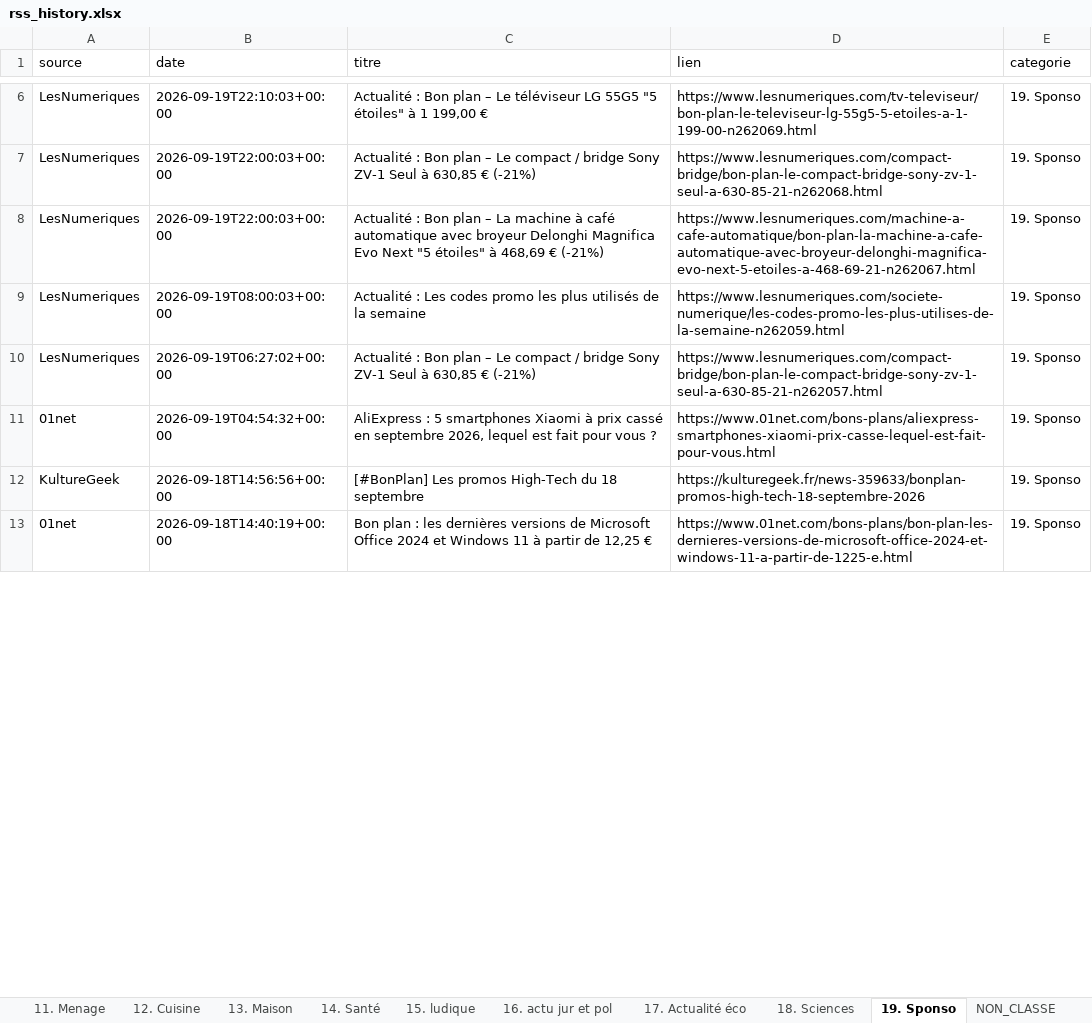
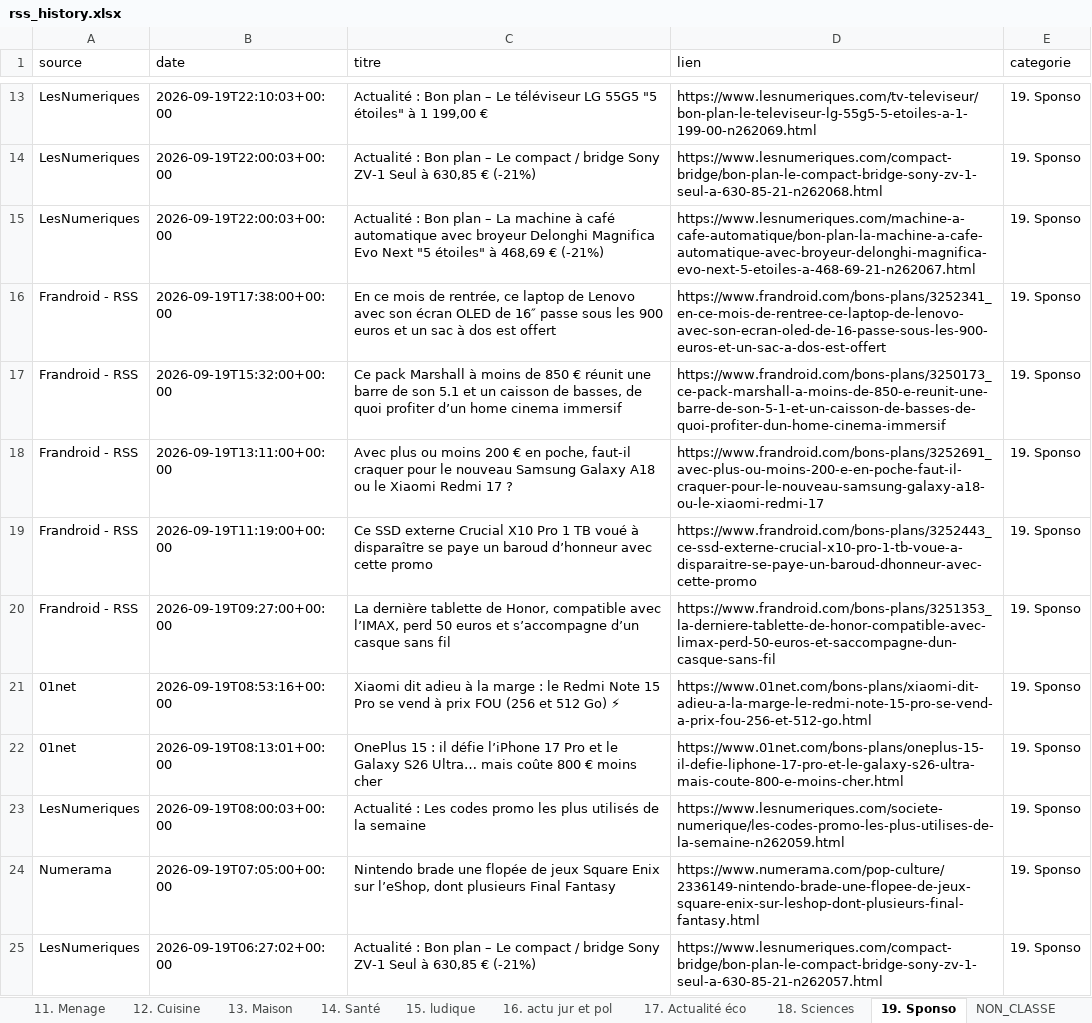
Before and after one commit to djhadef-star/rss-categories, an Excel workbook: output/rss_history.xlsx, sheet 19. Sponso, drawn as a sheet; only a part is shown, gaps mark what is left out; the shorter side is filled out with more unchanged rows; values as stored, in another font and other column widths than the file's, no borders; the diff covers the shown part only; the diff names each change by its address in the sheet, - before the commit and + after, or states it on an @@ line.

```diff
--- a/output/rss_history.xlsx (sheet 19. Sponso)
+++ b/output/rss_history.xlsx (sheet 19. Sponso)
+row 16: Frandroid - RSS | 2026-09-19T17:38:00+00:00 | En ce mois de rentrée, ce laptop de Lenovo avec son écran OLED de 16″ passe sous les 900 euros et un sac à dos est offert | https://www.frandroid.com/bons-plans/3252341_en-ce-mois-de-rentree-ce-laptop-de-lenovo-avec-son-ecran-oled-de-16-passe-sous-les-900-euros-et-un-sac-a-dos-est-offert | 19. Sponso
+row 17: Frandroid - RSS | 2026-09-19T15:32:00+00:00 | Ce pack Marshall à moins de 850 € réunit une barre de son 5.1 et un caisson de basses, de quoi profiter d’un home cinema immersif | https://www.frandroid.com/bons-plans/3250173_ce-pack-marshall-a-moins-de-850-e-reunit-une-barre-de-son-5-1-et-un-caisson-de-basses-de-quoi-profiter-dun-home-cinema-immersif | 19. Sponso
+row 18: Frandroid - RSS | 2026-09-19T13:11:00+00:00 | Avec plus ou moins 200 € en poche, faut-il craquer pour le nouveau Samsung Galaxy A18 ou le Xiaomi Redmi 17 ? | https://www.frandroid.com/bons-plans/3252691_avec-plus-ou-moins-200-e-en-poche-faut-il-craquer-pour-le-nouveau-samsung-galaxy-a18-ou-le-xiaomi-redmi-17 | 19. Sponso
+row 19: Frandroid - RSS | 2026-09-19T11:19:00+00:00 | Ce SSD externe Crucial X10 Pro 1 TB voué à disparaître se paye un baroud d’honneur avec cette promo | https://www.frandroid.com/bons-plans/3252443_ce-ssd-externe-crucial-x10-pro-1-tb-voue-a-disparaitre-se-paye-un-baroud-dhonneur-avec-cette-promo | 19. Sponso
+row 20: Frandroid - RSS | 2026-09-19T09:27:00+00:00 | La dernière tablette de Honor, compatible avec l’IMAX, perd 50 euros et s’accompagne d’un casque sans fil | https://www.frandroid.com/bons-plans/3251353_la-derniere-tablette-de-honor-compatible-avec-limax-perd-50-euros-et-saccompagne-dun-casque-sans-fil | 19. Sponso
+row 21: 01net | 2026-09-19T08:53:16+00:00 | Xiaomi dit adieu à la marge : le Redmi Note 15 Pro se vend à prix FOU (256 et 512 Go) ⚡ | https://www.01net.com/bons-plans/xiaomi-dit-adieu-a-la-marge-le-redmi-note-15-pro-se-vend-a-prix-fou-256-et-512-go.html | 19. Sponso
+row 22: 01net | 2026-09-19T08:13:01+00:00 | OnePlus 15 : il défie l’iPhone 17 Pro et le Galaxy S26 Ultra… mais coûte 800 € moins cher | https://www.01net.com/bons-plans/oneplus-15-il-defie-liphone-17-pro-et-le-galaxy-s26-ultra-mais-coute-800-e-moins-cher.html | 19. Sponso
+row 24: Numerama | 2026-09-19T07:05:00+00:00 | Nintendo brade une flopée de jeux Square Enix sur l’eShop, dont plusieurs Final Fantasy | https://www.numerama.com/pop-culture/2336149-nintendo-brade-une-flopee-de-jeux-square-enix-sur-leshop-dont-plusieurs-final-fantasy.html | 19. Sponso
```
Also changed, not shown: 38 added rows elsewhere in this sheet, sheet Tous_les_articles, sheet 1. SMARTPHONE, sheet 7. Video, sheet 8. Audio, sheet 3. Periphérique, sheet 15. ludique, 14 more sheets, 1 other file.
